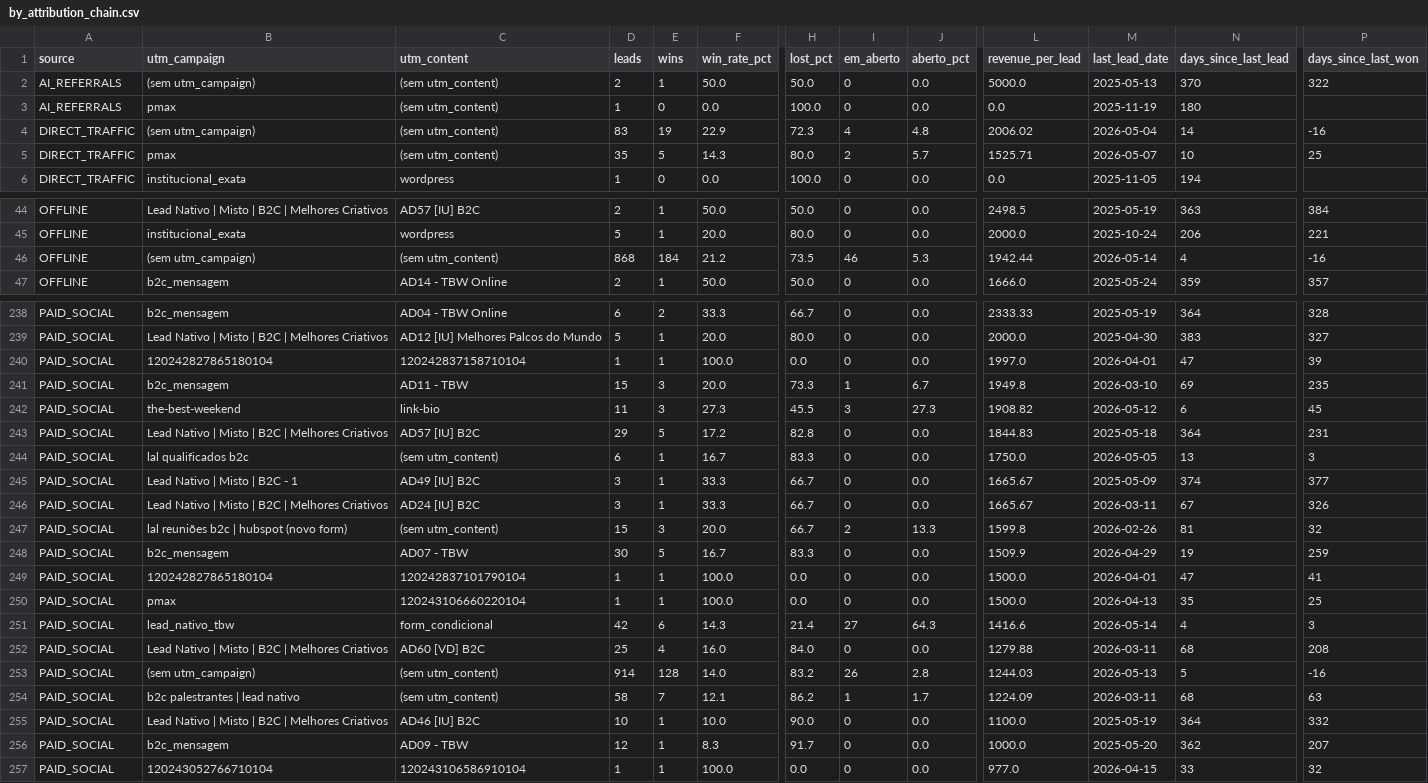
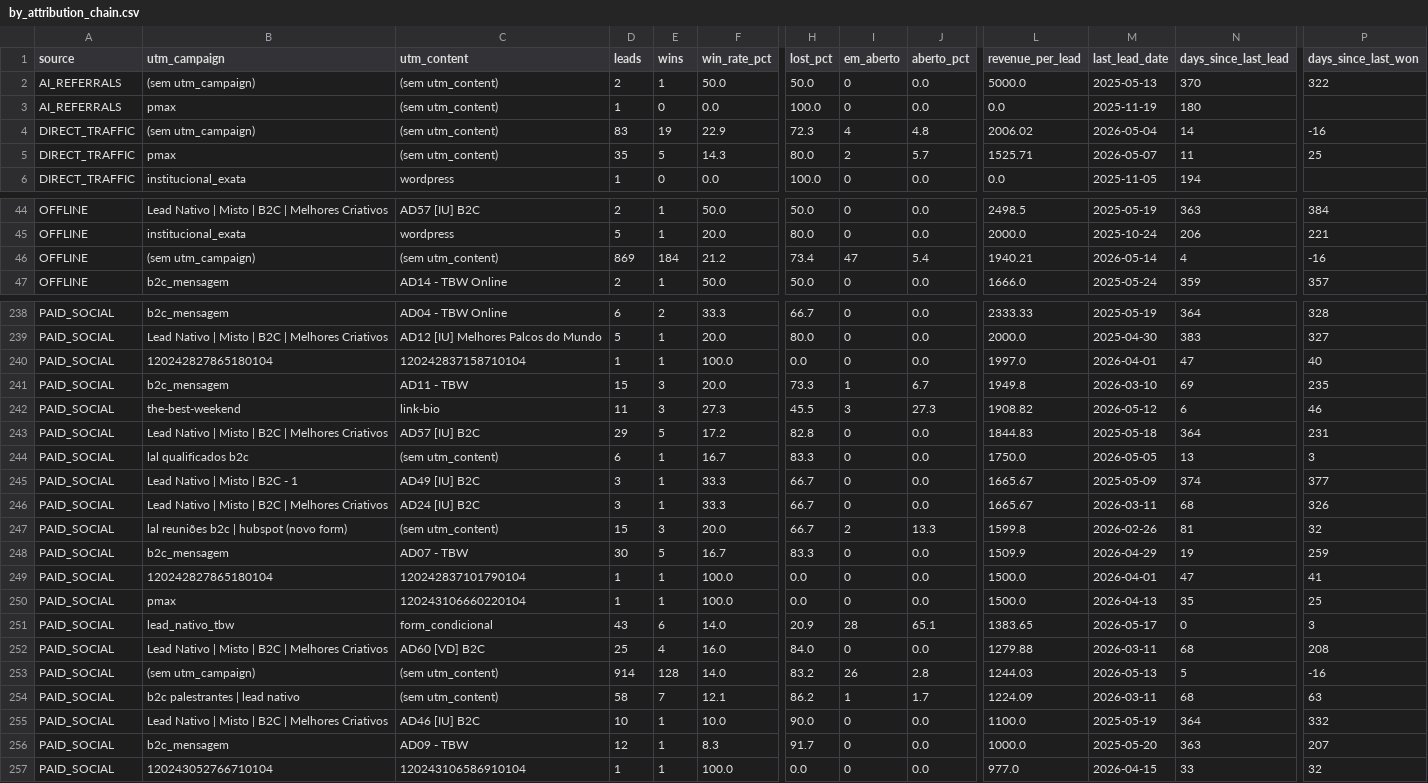
Before and after one commit to marciospagnolo-stack/ps4-dash-x7k9zq2, a CSV file: by_attribution_chain.csv, drawn as a sheet; only a part is shown, gaps mark what is left out; the diff covers the shown part only; the diff names each change by its address in the sheet, - before the commit and + after, or states it on an @@ line.

```diff
--- a/by_attribution_chain.csv
+++ b/by_attribution_chain.csv
-N5 (days_since_last_lead): 10
+N5 (days_since_last_lead): 11
-D46 (leads): 868
+D46 (leads): 869
-H46 (lost_pct): 73.5
+H46 (lost_pct): 73.4
-I46 (em_aberto): 46
+I46 (em_aberto): 47
-J46 (aberto_pct): 5.3
+J46 (aberto_pct): 5.4
-L46 (revenue_per_lead): 1942.44
+L46 (revenue_per_lead): 1940.21
-P240 (days_since_last_won): 39
+P240 (days_since_last_won): 40
-P242 (days_since_last_won): 45
+P242 (days_since_last_won): 46
-N246 (days_since_last_lead): 67
+N246 (days_since_last_lead): 68
-D251 (leads): 42
+D251 (leads): 43
-F251 (win_rate_pct): 14.3
+F251 (win_rate_pct): 14.0
-H251 (lost_pct): 21.4
+H251 (lost_pct): 20.9
-I251 (em_aberto): 27
+I251 (em_aberto): 28
-J251 (aberto_pct): 64.3
+J251 (aberto_pct): 65.1
-L251 (revenue_per_lead): 1416.6
+L251 (revenue_per_lead): 1383.65
-M251 (last_lead_date): 2026-05-14
+M251 (last_lead_date): 2026-05-17
-N251 (days_since_last_lead): 4
+N251 (days_since_last_lead): 0
-N256 (days_since_last_lead): 362
+N256 (days_since_last_lead): 363
```
Also changed, not shown: 20 edited cells elsewhere in this file, 2 other files.
